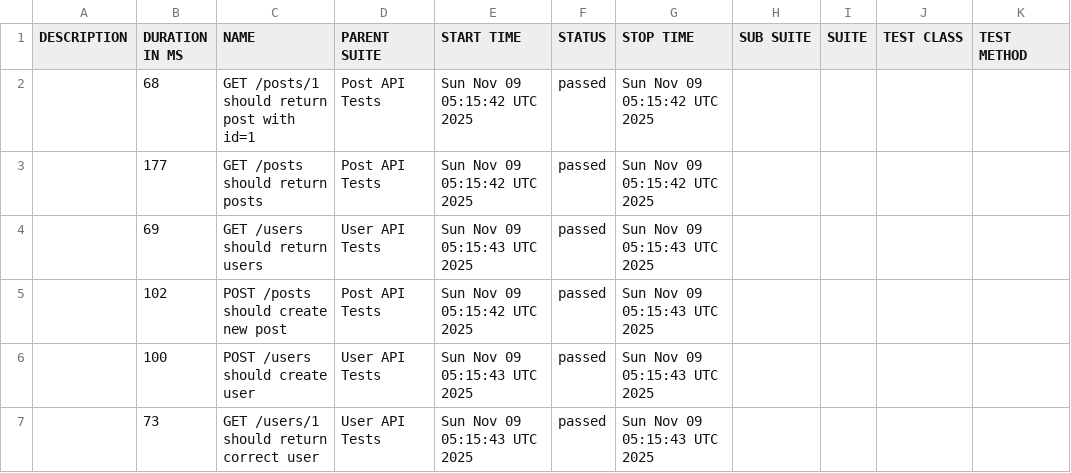
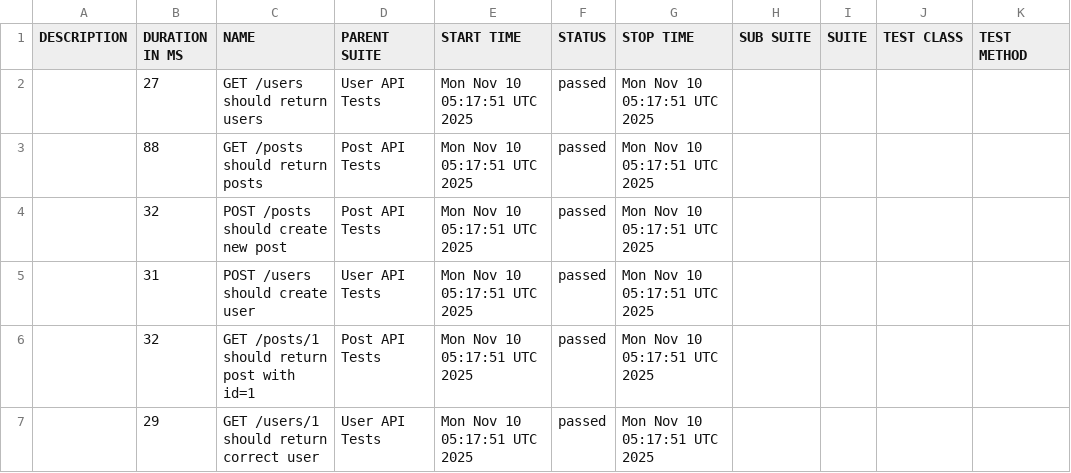
Before and after one commit to AnhAutomationTester/API_Automation_Mocha, a CSV file: data/suites.csv, drawn as a sheet.

```diff
--- a/data/suites.csv
+++ b/data/suites.csv
@@ -1,7 +1,7 @@
 "DESCRIPTION","DURATION IN MS","NAME","PARENT SUITE","START TIME","STATUS","STOP TIME","SUB SUITE","SUITE","TEST CLASS","TEST METHOD"
-"","68","GET /posts/1 should return post with id=1","Post API Tests","Sun Nov 09 05:15:42 UTC 2025","passed","Sun Nov 09 05:15:42 UTC 2025","","","",""
-"","177","GET /posts should return posts","Post API Tests","Sun Nov 09 05:15:42 UTC 2025","passed","Sun Nov 09 05:15:42 UTC 2025","","","",""
-"","69","GET /users should return users","User API Tests","Sun Nov 09 05:15:43 UTC 2025","passed","Sun Nov 09 05:15:43 UTC 2025","","","",""
-"","102","POST /posts should create new post","Post API Tests","Sun Nov 09 05:15:42 UTC 2025","passed","Sun Nov 09 05:15:43 UTC 2025","","","",""
-"","100","POST /users should create user","User API Tests","Sun Nov 09 05:15:43 UTC 2025","passed","Sun Nov 09 05:15:43 UTC 2025","","","",""
-"","73","GET /users/1 should return correct user","User API Tests","Sun Nov 09 05:15:43 UTC 2025","passed","Sun Nov 09 05:15:43 UTC 2025","","","",""
+"","27","GET /users should return users","User API Tests","Mon Nov 10 05:17:51 UTC 2025","passed","Mon Nov 10 05:17:51 UTC 2025","","","",""
+"","88","GET /posts should return posts","Post API Tests","Mon Nov 10 05:17:51 UTC 2025","passed","Mon Nov 10 05:17:51 UTC 2025","","","",""
+"","32","POST /posts should create new post","Post API Tests","Mon Nov 10 05:17:51 UTC 2025","passed","Mon Nov 10 05:17:51 UTC 2025","","","",""
+"","31","POST /users should create user","User API Tests","Mon Nov 10 05:17:51 UTC 2025","passed","Mon Nov 10 05:17:51 UTC 2025","","","",""
+"","32","GET /posts/1 should return post with id=1","Post API Tests","Mon Nov 10 05:17:51 UTC 2025","passed","Mon Nov 10 05:17:51 UTC 2025","","","",""
+"","29","GET /users/1 should return correct user","User API Tests","Mon Nov 10 05:17:51 UTC 2025","passed","Mon Nov 10 05:17:51 UTC 2025","","","",""
```
Also changed, not shown: 50 other files.
